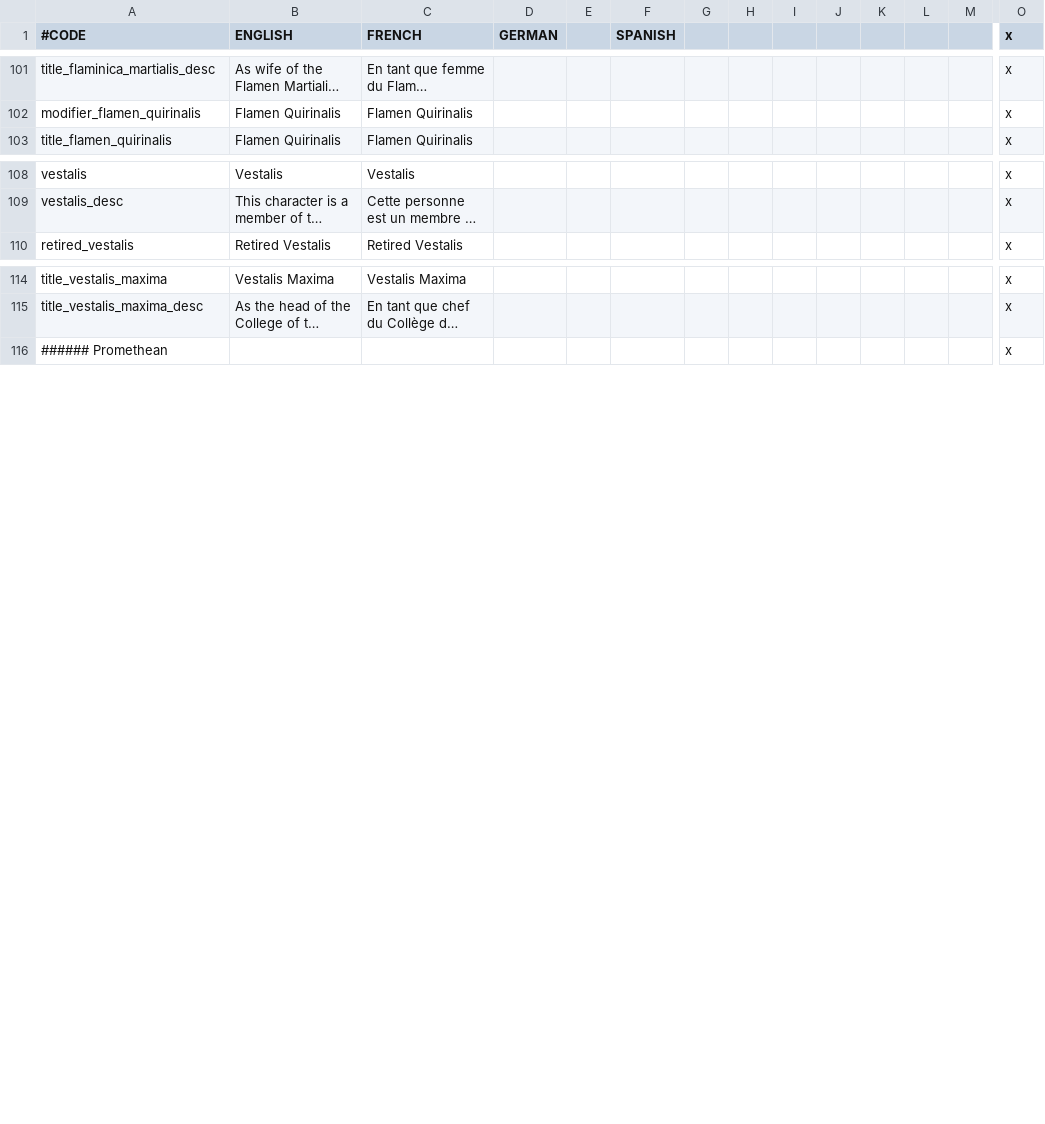
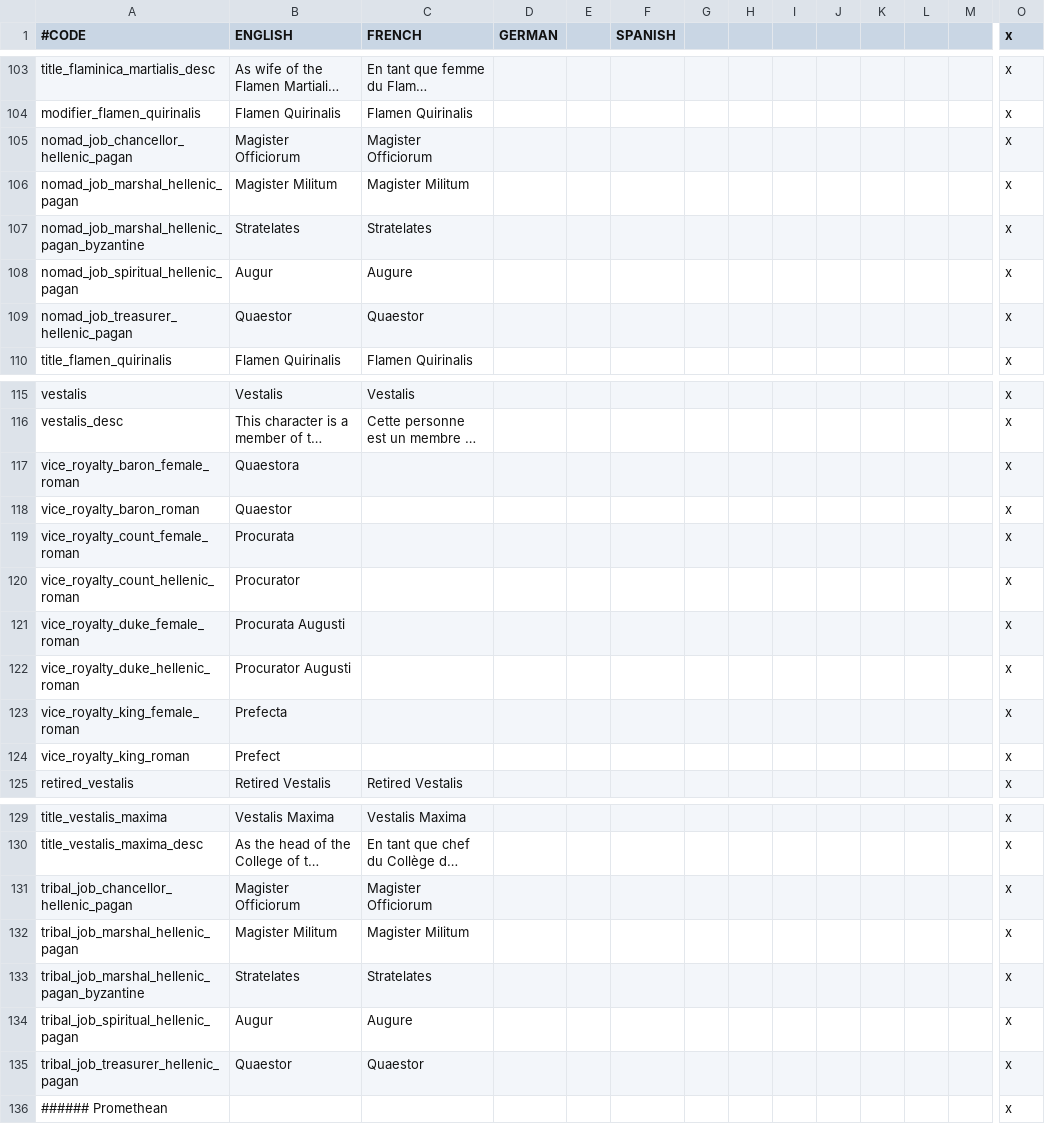
Before and after one commit to loup99/WtWSMS, a CSV file: WTWSMS/localisation/ACR_hellenic.csv, drawn as a sheet; only a part is shown, gaps mark what is left out; long unchanged cells end in …; rows hold the shown columns only; the diff covers the shown part only; the diff names each change by its address in the sheet, - before the commit and + after, or states it on an @@ line.

```diff
--- a/WTWSMS/localisation/ACR_hellenic.csv
+++ b/WTWSMS/localisation/ACR_hellenic.csv
+row 105: nomad_job_chancellor_hellenic_pagan | Magister Officiorum | Magister Officiorum |  |  |  |  |  |  |  |  |  |  | x
+row 106: nomad_job_marshal_hellenic_pagan | Magister Militum | Magister Militum |  |  |  |  |  |  |  |  |  |  | x
+row 107: nomad_job_marshal_hellenic_pagan_byzantine | Stratelates | Stratelates |  |  |  |  |  |  |  |  |  |  | x
+row 108: nomad_job_spiritual_hellenic_pagan | Augur | Augure |  |  |  |  |  |  |  |  |  |  | x
+row 109: nomad_job_treasurer_hellenic_pagan | Quaestor | Quaestor |  |  |  |  |  |  |  |  |  |  | x
+row 117: vice_royalty_baron_female_roman | Quaestora |  |  |  |  |  |  |  |  |  |  |  | x
+row 118: vice_royalty_baron_roman | Quaestor |  |  |  |  |  |  |  |  |  |  |  | x
+row 119: vice_royalty_count_female_roman | Procurata |  |  |  |  |  |  |  |  |  |  |  | x
+row 120: vice_royalty_count_hellenic_roman | Procurator |  |  |  |  |  |  |  |  |  |  |  | x
+row 121: vice_royalty_duke_female_roman | Procurata Augusti |  |  |  |  |  |  |  |  |  |  |  | x
+row 122: vice_royalty_duke_hellenic_roman | Procurator Augusti |  |  |  |  |  |  |  |  |  |  |  | x
+row 123: vice_royalty_king_female_roman | Prefecta |  |  |  |  |  |  |  |  |  |  |  | x
+row 124: vice_royalty_king_roman | Prefect |  |  |  |  |  |  |  |  |  |  |  | x
+row 131: tribal_job_chancellor_hellenic_pagan | Magister Officiorum | Magister Officiorum |  |  |  |  |  |  |  |  |  |  | x
+row 132: tribal_job_marshal_hellenic_pagan | Magister Militum | Magister Militum |  |  |  |  |  |  |  |  |  |  | x
+row 133: tribal_job_marshal_hellenic_pagan_byzantine | Stratelates | Stratelates |  |  |  |  |  |  |  |  |  |  | x
+row 134: tribal_job_spiritual_hellenic_pagan | Augur | Augure |  |  |  |  |  |  |  |  |  |  | x
+row 135: tribal_job_treasurer_hellenic_pagan | Quaestor | Quaestor |  |  |  |  |  |  |  |  |  |  | x
```
Also changed, not shown: 5 added rows and 4 edited cells elsewhere in this file, WTWSMS/localisation/ACR_celtic.csv, WTWSMS/localisation/ACR_celtic_events.csv, 11 other files.
